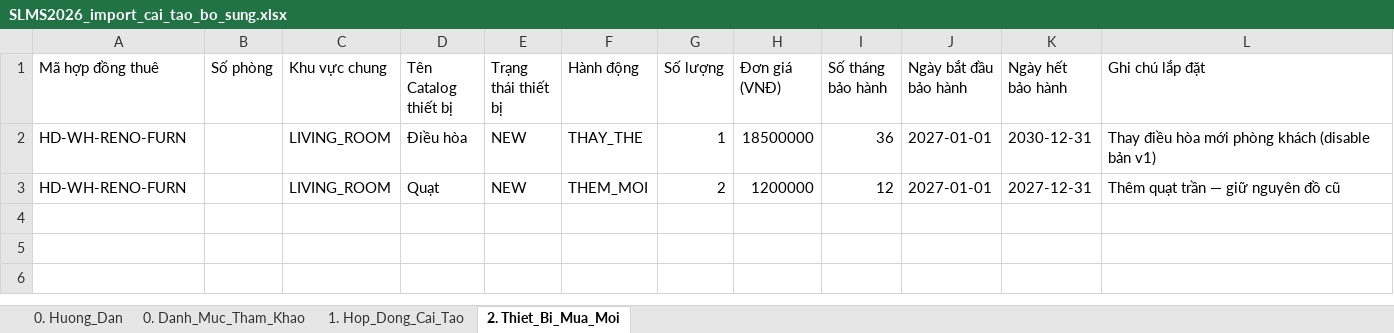
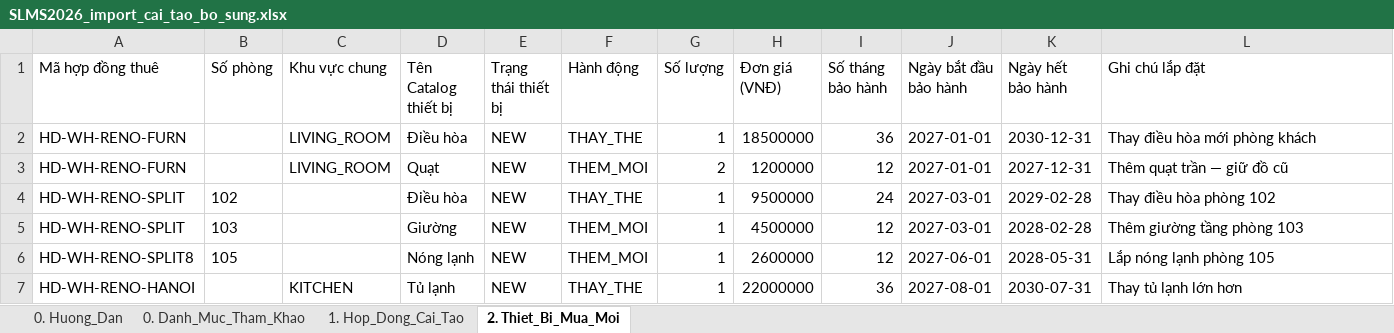
Before and after one commit to gowahskoja113/Sub-leasing-managemant-system, an Excel workbook: docs/SLMS2026_import_cai_tao_bo_sung.xlsx, sheet 2. Thiet_Bi_Mua_Moi, drawn as a sheet; values as stored, in another font and other column widths than the file's, no borders; the diff names each change by its address in the sheet, - before the commit and + after, or states it on an @@ line.

```diff
--- a/docs/SLMS2026_import_cai_tao_bo_sung.xlsx (sheet 2. Thiet_Bi_Mua_Moi)
+++ b/docs/SLMS2026_import_cai_tao_bo_sung.xlsx (sheet 2. Thiet_Bi_Mua_Moi)
-L2 (Ghi chú lắp đặt): Thay điều hòa mới phòng khách (disable bản v1)
+L2 (Ghi chú lắp đặt): Thay điều hòa mới phòng khách
-L3 (Ghi chú lắp đặt): Thêm quạt trần — giữ nguyên đồ cũ
+L3 (Ghi chú lắp đặt): Thêm quạt trần — giữ đồ cũ
+row 4: HD-WH-RENO-SPLIT | 102 |  | Điều hòa | NEW | THAY_THE | 1 | 9500000 | 24 | 2027-03-01 | 2029-02-28 | Thay điều hòa phòng 102
+row 5: HD-WH-RENO-SPLIT | 103 |  | Giường | NEW | THEM_MOI | 1 | 4500000 | 12 | 2027-03-01 | 2028-02-28 | Thêm giường tầng phòng 103
+row 6: HD-WH-RENO-SPLIT8 | 105 |  | Nóng lạnh | NEW | THEM_MOI | 1 | 2600000 | 12 | 2027-06-01 | 2028-05-31 | Lắp nóng lạnh phòng 105
+row 7: HD-WH-RENO-HANOI |  | KITCHEN | Tủ lạnh | NEW | THAY_THE | 1 | 22000000 | 36 | 2027-08-01 | 2030-07-31 | Thay tủ lạnh lớn hơn
```
Also changed, not shown: sheet 1. Hop_Dong_Cai_Tao, sheet 0. Huong_Dan, docs/SLMS2026_import_dot1_khoi_tao.xlsx, docs/SLMS2026_import_dot2_cai_tao.xlsx, 7 other files.
